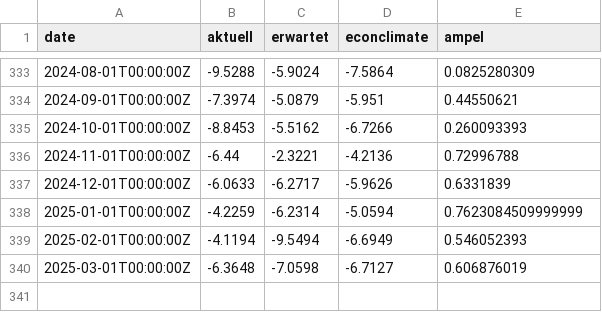
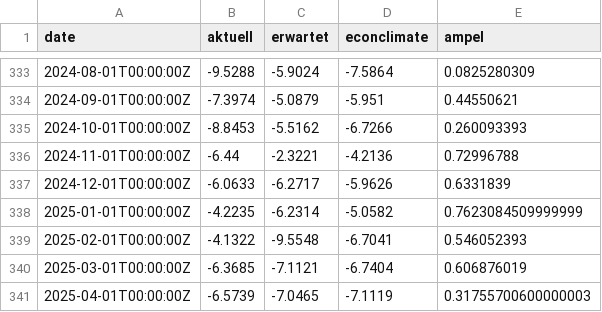
Before and after one commit to schmoigl/fg_data, a CSV file: data_ka.csv, drawn as a sheet; only a part is shown, gaps mark what is left out.

```diff
--- a/data_ka.csv
+++ b/data_ka.csv
@@ -337,4 +337,5 @@ date,aktuell,erwartet,econclimate,ampel
 2024-12-01T00:00:00Z,-6.0633,-6.2717,-5.9626,0.6331839
-2025-01-01T00:00:00Z,-4.2259,-6.2314,-5.0594,0.7623084509999999
-2025-02-01T00:00:00Z,-4.1194,-9.5494,-6.6949,0.546052393
-2025-03-01T00:00:00Z,-6.3648,-7.0598,-6.7127,0.606876019
+2025-01-01T00:00:00Z,-4.2235,-6.2314,-5.0582,0.7623084509999999
+2025-02-01T00:00:00Z,-4.1322,-9.5548,-6.7041,0.546052393
+2025-03-01T00:00:00Z,-6.3685,-7.1121,-6.7404,0.606876019
+2025-04-01T00:00:00Z,-6.5739,-7.0465,-7.1119,0.31755700600000003
```
Also changed, not shown: data_kt.csv.
